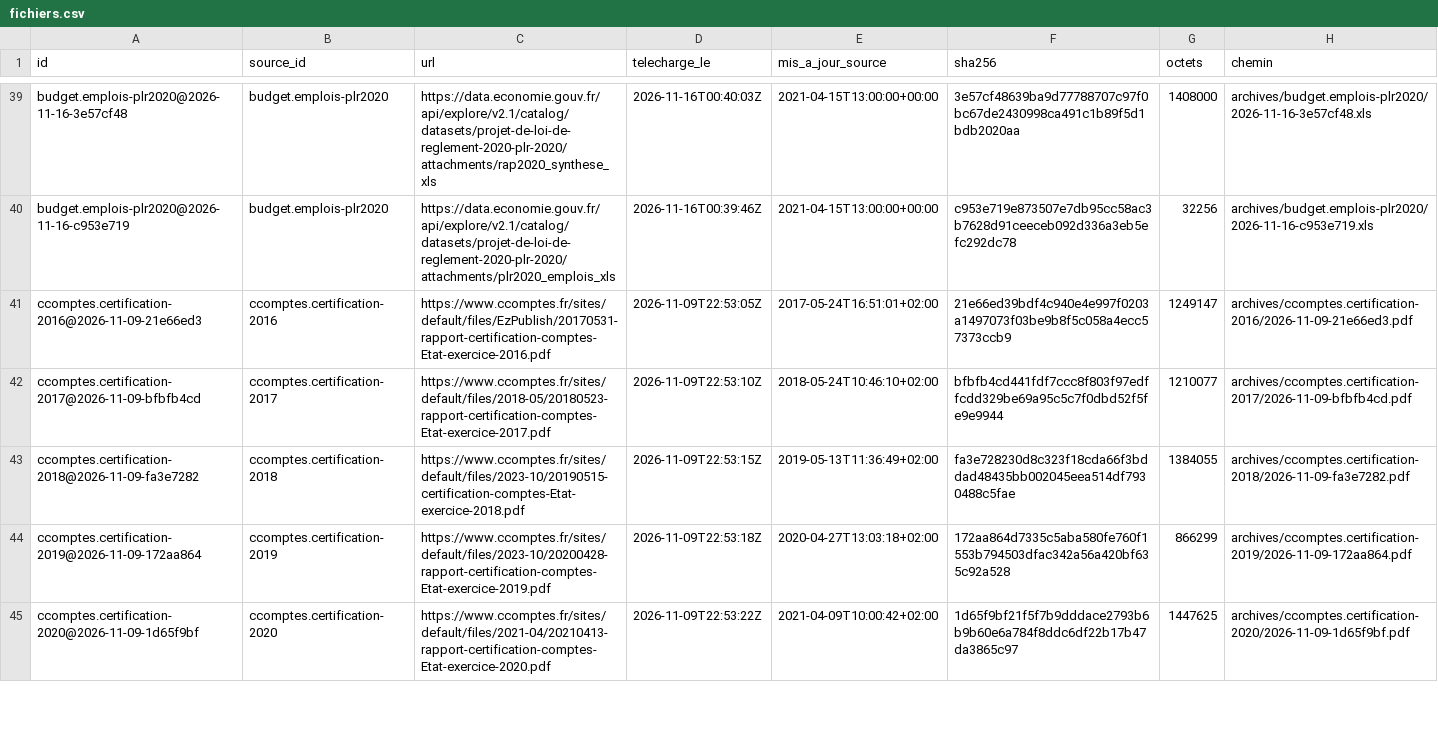
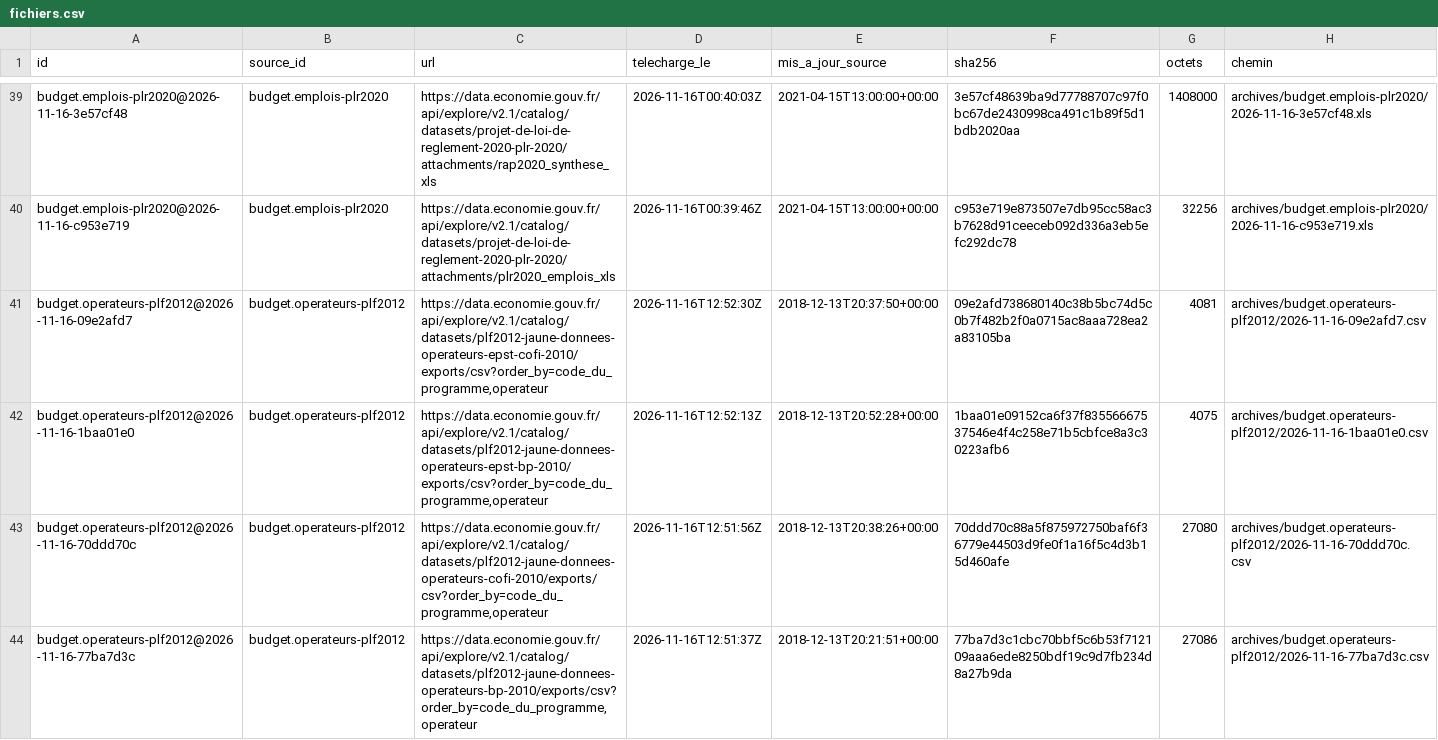
Before and after one commit to g-pliberal/comptes-nationaux, a CSV file: base/tables/fichiers.csv, drawn as a sheet; only a part is shown, gaps mark what is left out; the shorter side is filled out with more unchanged rows; the diff covers the shown part only.

```diff
--- a/base/tables/fichiers.csv
+++ b/base/tables/fichiers.csv
@@ -40 +40,5 @@ budget.emplois-plr2020@2026-11-16-3e57cf48,budget.emplois-plr2020,https://data.e
 budget.emplois-plr2020@2026-11-16-c953e719,budget.emplois-plr2020,https://data.economie.gouv.fr/api/explore/v2.1/catalog/datasets/projet-de-loi-de-reglement-2020-plr-2020/attachments/plr2020_emplois_xls,2026-11-16T00:39:46Z,2021-04-15T13:00:00+00:00,c953e719e873507e7db95cc58ac3b7628d91ceeceb092d336a3eb5efc292dc78,32256,archives/budget.emplois-plr2020/2026-11-16-c953e719.xls
+budget.operateurs-plf2012@2026-11-16-09e2afd7,budget.operateurs-plf2012,"https://data.economie.gouv.fr/api/explore/v2.1/catalog/datasets/plf2012-jaune-donnees-operateurs-epst-cofi-2010/exports/csv?order_by=code_du_programme,operateur",2026-11-16T12:52:30Z,2018-12-13T20:37:50+00:00,09e2afd738680140c38b5bc74d5c0b7f482b2f0a0715ac8aaa728ea2a83105ba,4081,archives/budget.operateurs-plf2012/2026-11-16-09e2afd7.csv
+budget.operateurs-plf2012@2026-11-16-1baa01e0,budget.operateurs-plf2012,"https://data.economie.gouv.fr/api/explore/v2.1/catalog/datasets/plf2012-jaune-donnees-operateurs-epst-bp-2010/exports/csv?order_by=code_du_programme,operateur",2026-11-16T12:52:13Z,2018-12-13T20:52:28+00:00,1baa01e09152ca6f37f83556667537546e4f4c258e71b5cbfce8a3c30223afb6,4075,archives/budget.operateurs-plf2012/2026-11-16-1baa01e0.csv
+budget.operateurs-plf2012@2026-11-16-70ddd70c,budget.operateurs-plf2012,"https://data.economie.gouv.fr/api/explore/v2.1/catalog/datasets/plf2012-jaune-donnees-operateurs-cofi-2010/exports/csv?order_by=code_du_programme,operateur",2026-11-16T12:51:56Z,2018-12-13T20:38:26+00:00,70ddd70c88a5f875972750baf6f36779e44503d9fe0f1a16f5c4d3b15d460afe,27080,archives/budget.operateurs-plf2012/2026-11-16-70ddd70c.csv
+budget.operateurs-plf2012@2026-11-16-77ba7d3c,budget.operateurs-plf2012,"https://data.economie.gouv.fr/api/explore/v2.1/catalog/datasets/plf2012-jaune-donnees-operateurs-bp-2010/exports/csv?order_by=code_du_programme,operateur",2026-11-16T12:51:37Z,2018-12-13T20:21:51+00:00,77ba7d3c1cbc70bbf5c6b53f712109aaa6ede8250bdf19c9d7fb234d8a27b9da,27086,archives/budget.operateurs-plf2012/2026-11-16-77ba7d3c.csv
```
Also changed, not shown: 4 added rows elsewhere in this file, base/tables/normes.csv, base/tables/sources.csv, 21 other files.
